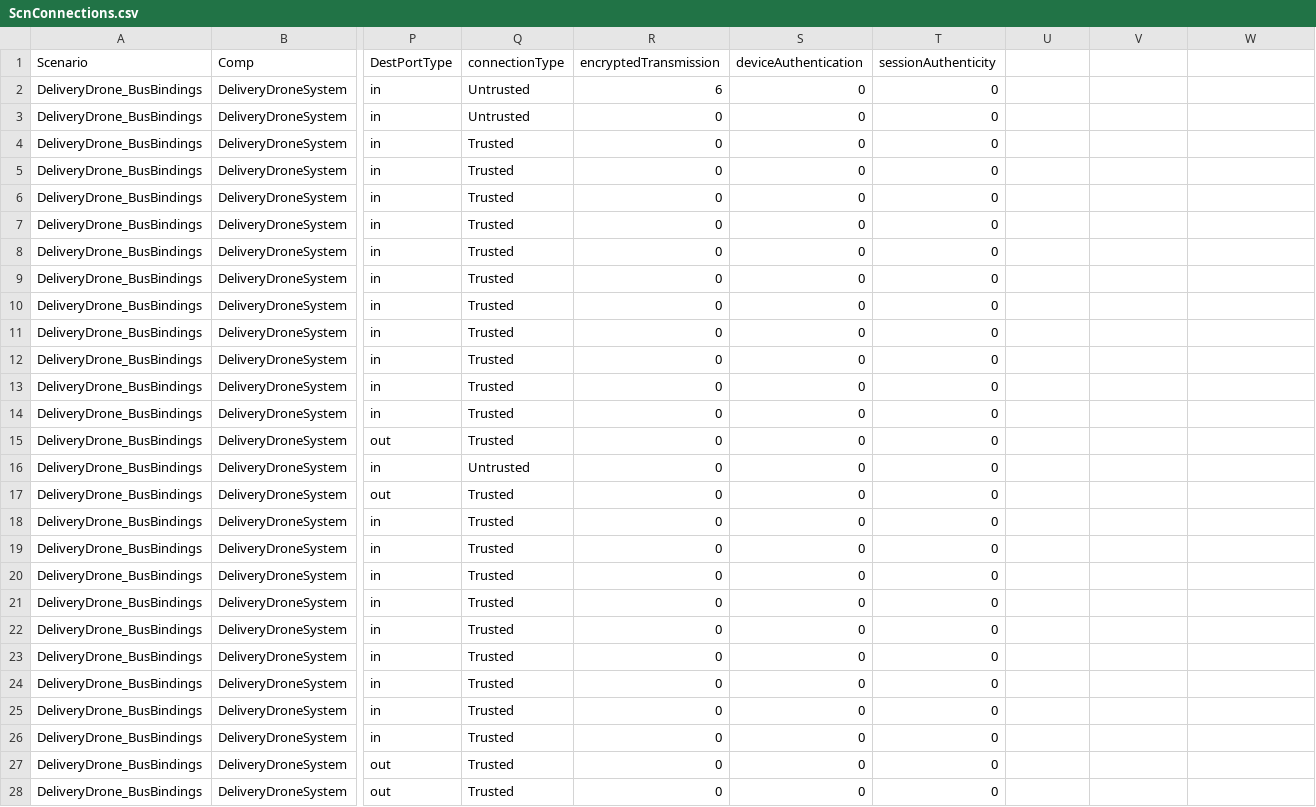
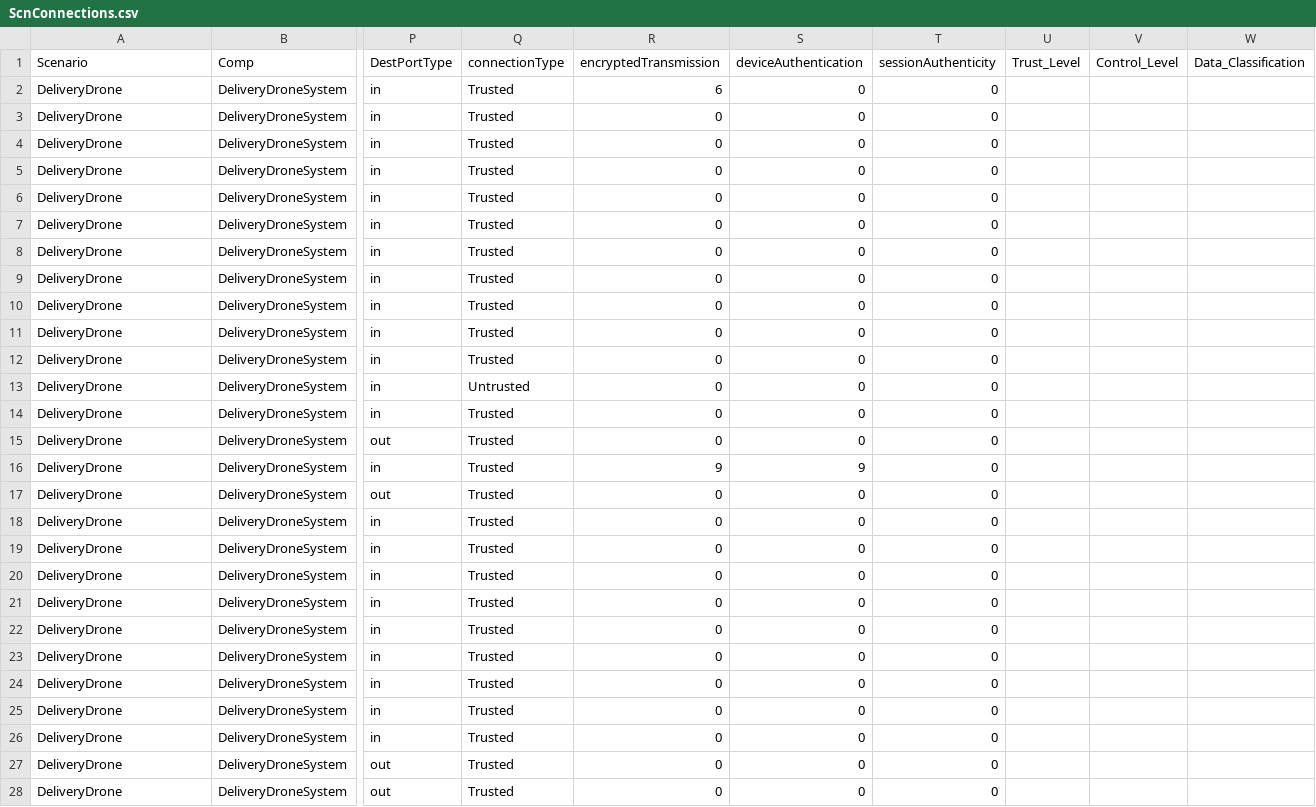
Before and after one commit to ge-high-assurance/VERDICT, a CSV file: tools/verdict-back-ends/STEM/CSVData/ScnConnections.csv, drawn as a sheet; only a part is shown, gaps mark what is left out; the diff covers the shown part only; the diff names each change by its address in the sheet, - before the commit and + after, or states it on an @@ line.

```diff
--- a/tools/verdict-back-ends/STEM/CSVData/ScnConnections.csv
+++ b/tools/verdict-back-ends/STEM/CSVData/ScnConnections.csv
-U1: (empty)
+U1: Trust_Level
-V1: (empty)
+V1: Control_Level
-W1: (empty)
+W1: Data_Classification
-A2:A28 (Scenario): DeliveryDrone_BusBindings
+A2:A28 (Scenario): DeliveryDrone
-Q2:Q3 (connectionType): Untrusted
+Q2:Q3 (connectionType): Trusted
-Q13 (connectionType): Trusted
+Q13 (connectionType): Untrusted
-Q16 (connectionType): Untrusted
+Q16 (connectionType): Trusted
-R16 (encryptedTransmission): 0
+R16 (encryptedTransmission): 9
-S16 (deviceAuthentication): 0
+S16 (deviceAuthentication): 9
```
Also changed, not shown: 29 edited cells elsewhere in this file, tools/verdict-back-ends/STEM/CSVData/ScnBusBindings.csv, tools/verdict-back-ends/STEM/CSVData/ScnCompProps.csv, 19 other files.
